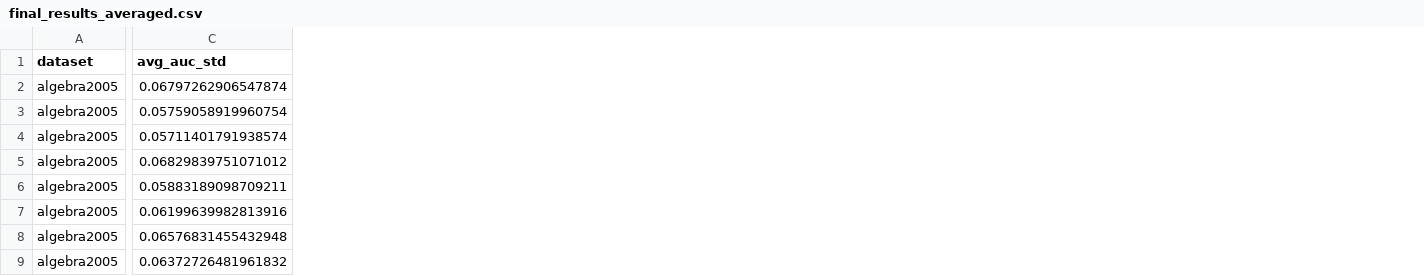
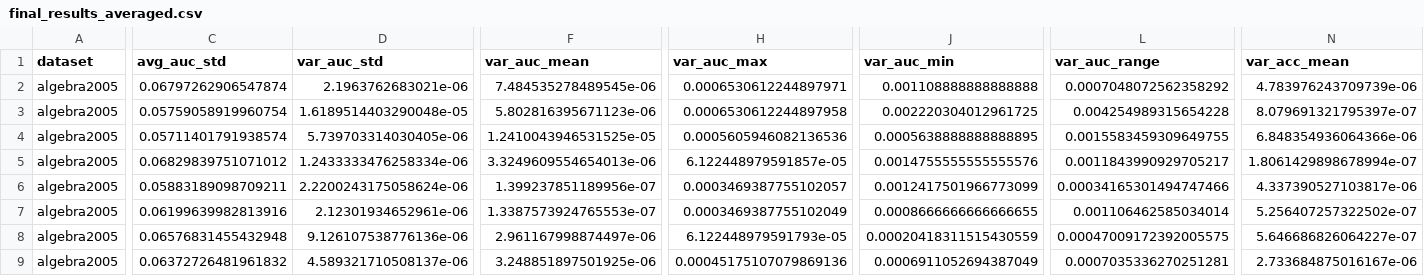
Before and after one commit to brothore/res, a CSV file: final_results_averaged.csv, drawn as a sheet; only a part is shown, gaps mark what is left out; the diff covers the shown part only; the diff names each change by its address in the sheet, - before the commit and + after, or states it on an @@ line.

```diff
--- a/final_results_averaged.csv
+++ b/final_results_averaged.csv
+column D (var_auc_std), rows 2-9: 2.1963762683021e-06 | 1.6189514403290048e-05 | 5.739703314030405e-06 | 1.2433333476258334e-06 | 2.2200243175058624e-06 | 2.12301934652961e-06 | 9.126107538776136e-06 | 4.589321710508137e-06
+column F (var_auc_mean), rows 2-9: 7.484535278489545e-06 | 5.802816395671123e-06 | 1.2410043946531525e-05 | 3.3249609554654013e-06 | 1.399237851189956e-07 | 1.3387573924765553e-07 | 2.961167998874497e-06 | 3.248851897501925e-06
+column H (var_auc_max), rows 2-9: 0.0006530612244897971 | 0.0006530612244897958 | 0.0005605946082136536 | 6.122448979591857e-05 | 0.0003469387755102057 | 0.0003469387755102049 | 6.122448979591793e-05 | 0.00045175107079869136
+column J (var_auc_min), rows 2-9: 0.001108888888888888 | 0.002220304012961725 | 0.0005638888888888895 | 0.0014755555555555576 | 0.0012417501966773099 | 0.0008666666666666655 | 0.00020418311515430559 | 0.0006911052694387049
+column L (var_auc_range), rows 2-9: 0.0007048072562358292 | 0.004254989315654228 | 0.0015583459309649755 | 0.0011843990929705217 | 0.00034165301494747466 | 0.001106462585034014 | 0.00047009172392005575 | 0.0007035336270251281
+column N (var_acc_mean), rows 2-9: 4.783976243709739e-06 | 8.079691321795397e-07 | 6.848354936064366e-06 | 1.8061429898678994e-07 | 4.337390527103817e-06 | 5.256407257322502e-07 | 5.646686826064227e-07 | 2.733684875016167e-06
```
Also changed, not shown: 4 added columns elsewhere in this file, 12 other files.
